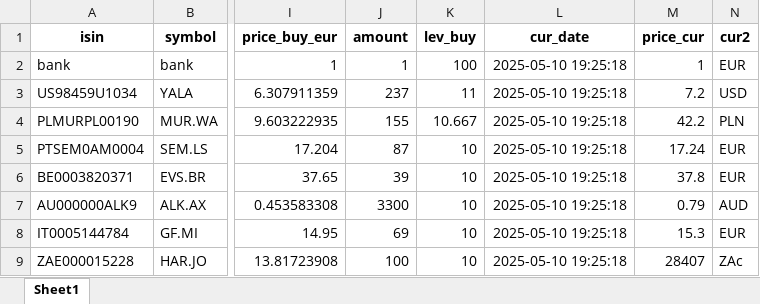
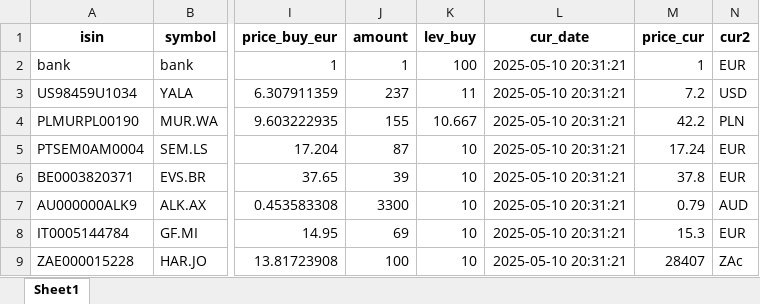
Before and after one commit to ThorstenBLN/stocks, an Excel workbook: data/depot.xlsx, sheet Sheet1, drawn as a sheet; only a part is shown, gaps mark what is left out; values as stored, in another font and other column widths than the file's, no borders; the diff names each change by its address in the sheet, - before the commit and + after, or states it on an @@ line.

```diff
--- a/data/depot.xlsx (sheet Sheet1)
+++ b/data/depot.xlsx (sheet Sheet1)
-L2:L9 (cur_date): 2025-05-10 19:25:18
+L2:L9 (cur_date): 2025-05-10 20:31:21
```
Also changed, not shown: data/depot_hist.xlsx, data/transactions.xlsx.
